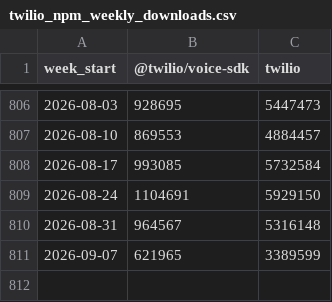
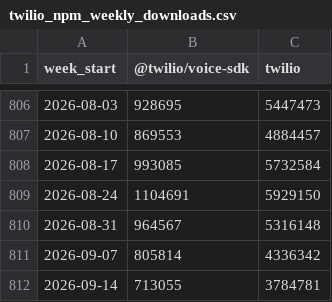
Before and after one commit to zheminlin266/Agora_Research, a CSV file: public/data/dev-npm-downloads/Data/twilio_npm_weekly_downloads.csv, drawn as a sheet; only a part is shown, gaps mark what is left out.

```diff
--- a/public/data/dev-npm-downloads/Data/twilio_npm_weekly_downloads.csv
+++ b/public/data/dev-npm-downloads/Data/twilio_npm_weekly_downloads.csv
@@ -810,2 +810,3 @@ week_start,@twilio/voice-sdk,twilio
 2026-08-31,964567,5316148
-2026-09-07,621965,3389599
+2026-09-07,805814,4336342
+2026-09-14,713055,3784781
```
Also changed, not shown: public/data/dev-npm-downloads/Data/agora_npm_weekly_downloads.csv, public/data/dev-npm-downloads/Data/agora_pypi_weekly_downloads.csv, 9 other files.
